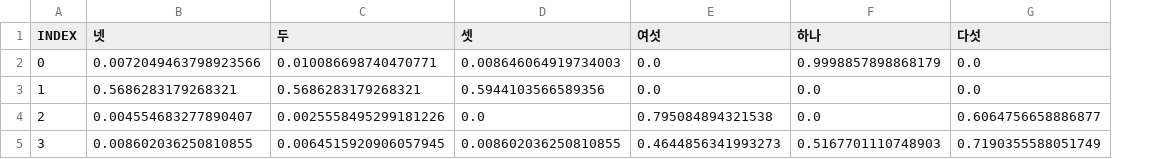
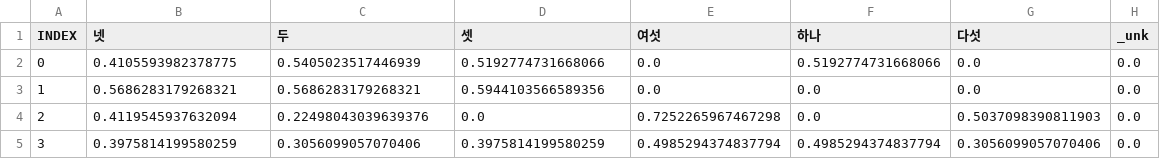
Before and after one commit to nwae/nwae, a CSV file: app.data/models/hypersphere_metricspace.demo_ut1.x_ref.csv, drawn as a sheet; the diff names each change by its address in the sheet, - before the commit and + after, or states it on an @@ line.

```diff
--- a/app.data/models/hypersphere_metricspace.demo_ut1.x_ref.csv
+++ b/app.data/models/hypersphere_metricspace.demo_ut1.x_ref.csv
+column H (_unk), rows 2-5: all 0.0
-B2 (넷): 0.0072049463798923566
+B2 (넷): 0.4105593982378775
-C2 (두): 0.010086698740470771
+C2 (두): 0.5405023517446939
-D2 (셋): 0.008646064919734003
+D2 (셋): 0.5192774731668066
-F2 (하나): 0.9998857898868179
+F2 (하나): 0.5192774731668066
-B4 (넷): 0.004554683277890407
+B4 (넷): 0.4119545937632094
-C4 (두): 0.0025558495299181226
+C4 (두): 0.22498043039639376
-E4 (여섯): 0.795084894321538
+E4 (여섯): 0.7252265967467298
-G4 (다섯): 0.6064756658886877
+G4 (다섯): 0.5037098390811903
-B5 (넷): 0.008602036250810855
+B5 (넷): 0.3975814199580259
-C5 (두): 0.0064515920906057945
+C5 (두): 0.3056099057070406
-D5 (셋): 0.008602036250810855
+D5 (셋): 0.3975814199580259
-E5 (여섯): 0.4644856341993273
+E5 (여섯): 0.4985294374837794
-F5 (하나): 0.5167701110748903
+F5 (하나): 0.4985294374837794
-G5 (다섯): 0.7190355588051749
+G5 (다섯): 0.3056099057070406
```
Also changed, not shown: app.data/models/hypersphere_metricspace.demo_ut1.training_data.x.csv, app.data/models/hypersphere_metricspace.demo_ut1.training_data.x_friendly.csv, 8 other files.
